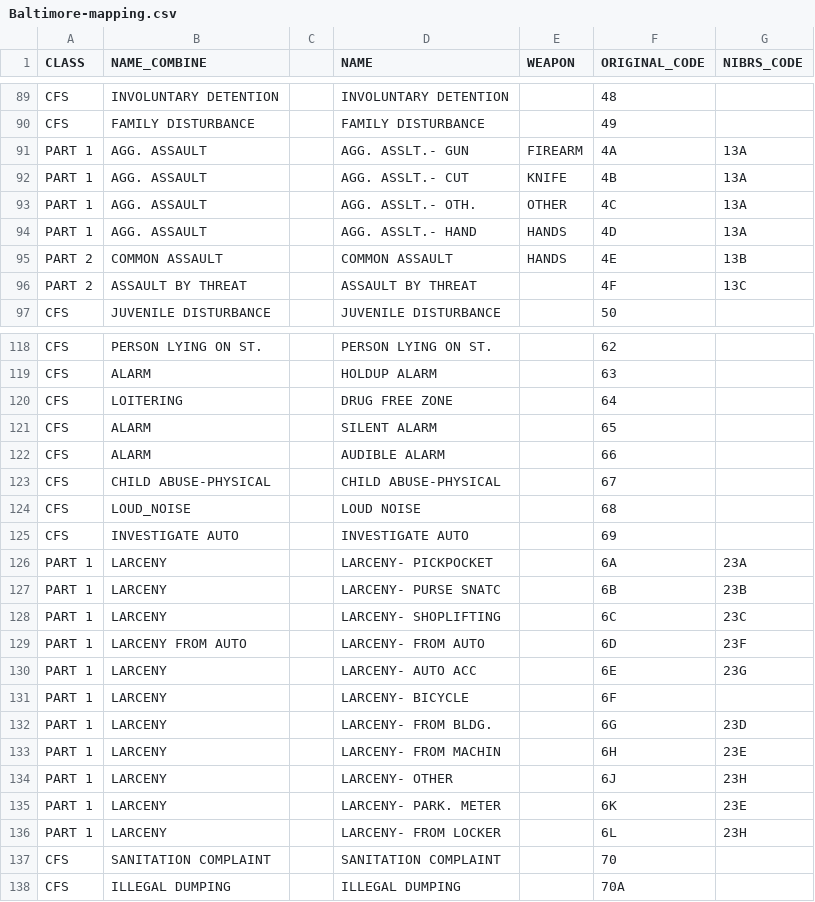
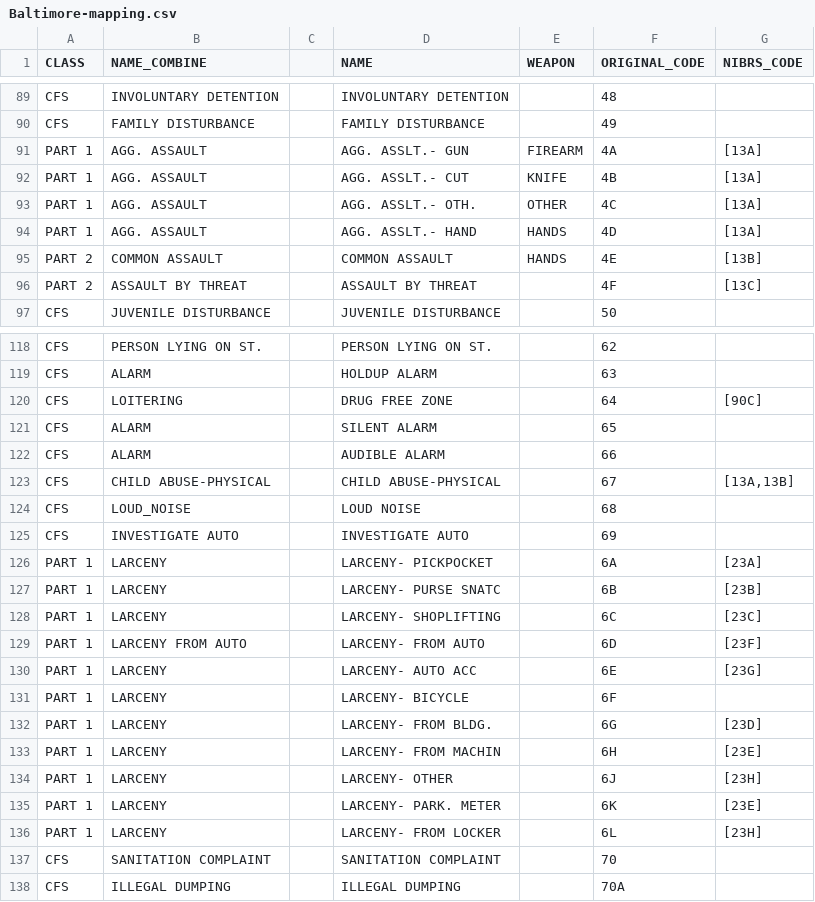
Before and after one commit to tlidowski/cci-senior-design, a CSV file: crimecode_maps/Baltimore-mapping.csv, drawn as a sheet; only a part is shown, gaps mark what is left out; the diff covers the shown part only.

Commit message:
more complete Baltimore file

```diff
--- a/crimecode_maps/Baltimore-mapping.csv
+++ b/crimecode_maps/Baltimore-mapping.csv
@@ -90,8 +90,8 @@ CFS,INVOLUNTARY DETENTION,,INVOLUNTARY DETENTION,,48,
 CFS,FAMILY DISTURBANCE  ,,FAMILY DISTURBANCE  ,,49,
-PART 1,AGG. ASSAULT,,AGG. ASSLT.- GUN    ,FIREARM,4A,13A
-PART 1,AGG. ASSAULT,,AGG. ASSLT.- CUT    ,KNIFE,4B,13A
-PART 1,AGG. ASSAULT,,AGG. ASSLT.- OTH.   ,OTHER,4C,13A
-PART 1,AGG. ASSAULT,,AGG. ASSLT.- HAND   ,HANDS,4D,13A
-PART 2,COMMON ASSAULT,,COMMON ASSAULT,HANDS,4E,13B
-PART 2,ASSAULT BY THREAT,,ASSAULT BY THREAT,,4F,13C
+PART 1,AGG. ASSAULT,,AGG. ASSLT.- GUN    ,FIREARM,4A,[13A]
+PART 1,AGG. ASSAULT,,AGG. ASSLT.- CUT    ,KNIFE,4B,[13A]
+PART 1,AGG. ASSAULT,,AGG. ASSLT.- OTH.   ,OTHER,4C,[13A]
+PART 1,AGG. ASSAULT,,AGG. ASSLT.- HAND   ,HANDS,4D,[13A]
+PART 2,COMMON ASSAULT,,COMMON ASSAULT,HANDS,4E,[13B]
+PART 2,ASSAULT BY THREAT,,ASSAULT BY THREAT,,4F,[13C]
 CFS,JUVENILE DISTURBANCE,,JUVENILE DISTURBANCE,,50,
@@ -119,19 +119,19 @@ CFS,PERSON LYING ON ST. ,,PERSON LYING ON ST. ,,62,
 CFS,ALARM,,HOLDUP ALARM        ,,63,
-CFS,LOITERING,,DRUG FREE ZONE      ,,64,
+CFS,LOITERING,,DRUG FREE ZONE      ,,64,[90C]
 CFS,ALARM,,SILENT ALARM        ,,65,
 CFS,ALARM,,AUDIBLE ALARM       ,,66,
-CFS,CHILD ABUSE-PHYSICAL,,CHILD ABUSE-PHYSICAL,,67,
+CFS,CHILD ABUSE-PHYSICAL,,CHILD ABUSE-PHYSICAL,,67,"[13A,13B]"
 CFS,LOUD_NOISE,,LOUD NOISE          ,,68,
 CFS,INVESTIGATE AUTO,,INVESTIGATE AUTO    ,,69,
-PART 1,LARCENY,,LARCENY- PICKPOCKET ,,6A,23A
-PART 1,LARCENY,,LARCENY- PURSE SNATC,,6B,23B
-PART 1,LARCENY,,LARCENY- SHOPLIFTING,,6C,23C
-PART 1,LARCENY FROM AUTO,,LARCENY- FROM AUTO  ,,6D,23F
-PART 1,LARCENY,,LARCENY- AUTO ACC   ,,6E,23G
+PART 1,LARCENY,,LARCENY- PICKPOCKET ,,6A,[23A]
+PART 1,LARCENY,,LARCENY- PURSE SNATC,,6B,[23B]
+PART 1,LARCENY,,LARCENY- SHOPLIFTING,,6C,[23C]
+PART 1,LARCENY FROM AUTO,,LARCENY- FROM AUTO  ,,6D,[23F]
+PART 1,LARCENY,,LARCENY- AUTO ACC   ,,6E,[23G]
 PART 1,LARCENY,,LARCENY- BICYCLE    ,,6F,
-PART 1,LARCENY,,LARCENY- FROM BLDG. ,,6G,23D
-PART 1,LARCENY,,LARCENY- FROM MACHIN,,6H,23E
-PART 1,LARCENY,,LARCENY- OTHER      ,,6J,23H
-PART 1,LARCENY,,LARCENY- PARK. METER,,6K,23E
-PART 1,LARCENY,,LARCENY- FROM LOCKER,,6L,23H
+PART 1,LARCENY,,LARCENY- FROM BLDG. ,,6G,[23D]
+PART 1,LARCENY,,LARCENY- FROM MACHIN,,6H,[23E]
+PART 1,LARCENY,,LARCENY- OTHER      ,,6J,[23H]
+PART 1,LARCENY,,LARCENY- PARK. METER,,6K,[23E]
+PART 1,LARCENY,,LARCENY- FROM LOCKER,,6L,[23H]
 CFS,SANITATION COMPLAINT,,SANITATION COMPLAINT,,70,
```
Also changed, not shown: 18 edited cells elsewhere in this file.
